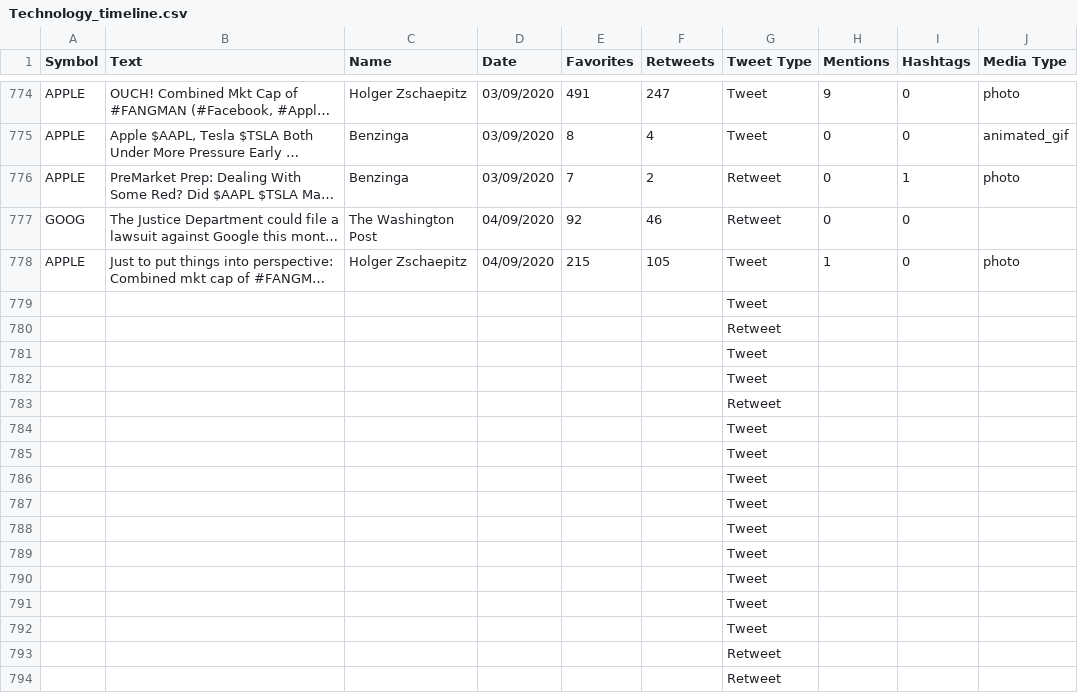
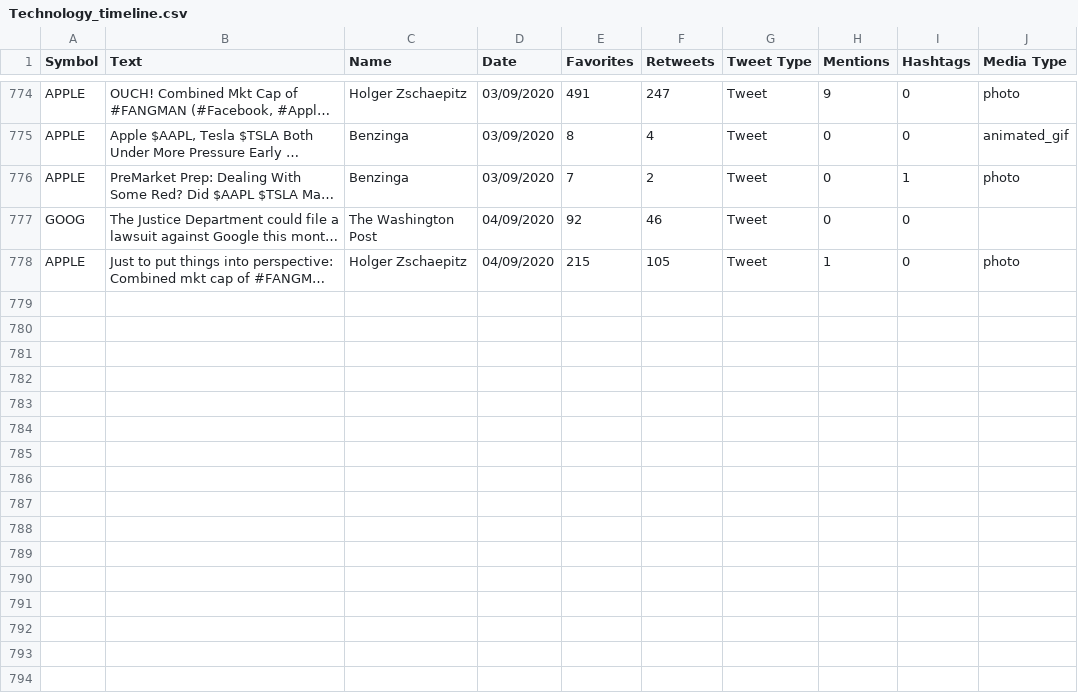
Before and after one commit to poullis/Sentiment-Analysis-Webapp, a CSV file: Dataset/Technology_timeline.csv, drawn as a sheet; only a part is shown, gaps mark what is left out; long unchanged cells end in …; the diff covers the shown part only; the diff names each change by its address in the sheet, - before the commit and + after, or states it on an @@ line.

Commit message:
Add files via upload

```diff
--- a/Dataset/Technology_timeline.csv
+++ b/Dataset/Technology_timeline.csv
-G776:G777 (Tweet Type): Retweet
+G776:G777 (Tweet Type): Tweet
-row 779:  |  |  |  |  |  | Tweet
-row 780:  |  |  |  |  |  | Retweet
-row 781:  |  |  |  |  |  | Tweet
-row 782:  |  |  |  |  |  | Tweet
-row 783:  |  |  |  |  |  | Retweet
-row 784:  |  |  |  |  |  | Tweet
-row 785:  |  |  |  |  |  | Tweet
-row 786:  |  |  |  |  |  | Tweet
-row 787:  |  |  |  |  |  | Tweet
-row 788:  |  |  |  |  |  | Tweet
-row 789:  |  |  |  |  |  | Tweet
-row 790:  |  |  |  |  |  | Tweet
-row 791:  |  |  |  |  |  | Tweet
-row 792:  |  |  |  |  |  | Tweet
-row 793:  |  |  |  |  |  | Retweet
-row 794:  |  |  |  |  |  | Retweet
```
Also changed, not shown: 107 removed rows and 19 edited cells elsewhere in this file.
